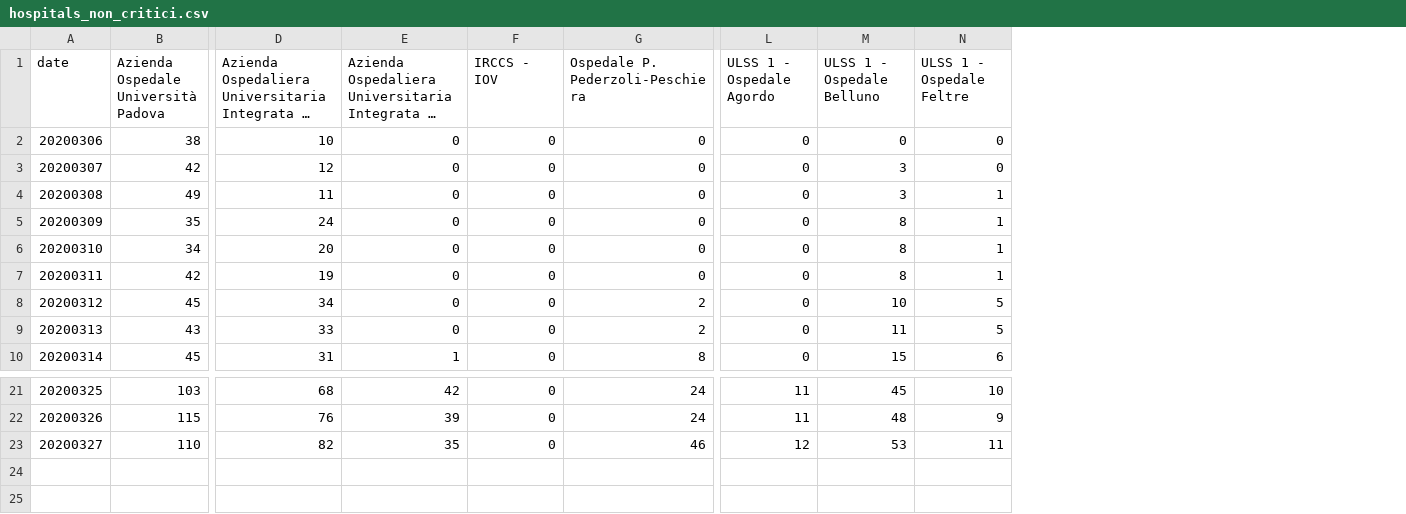
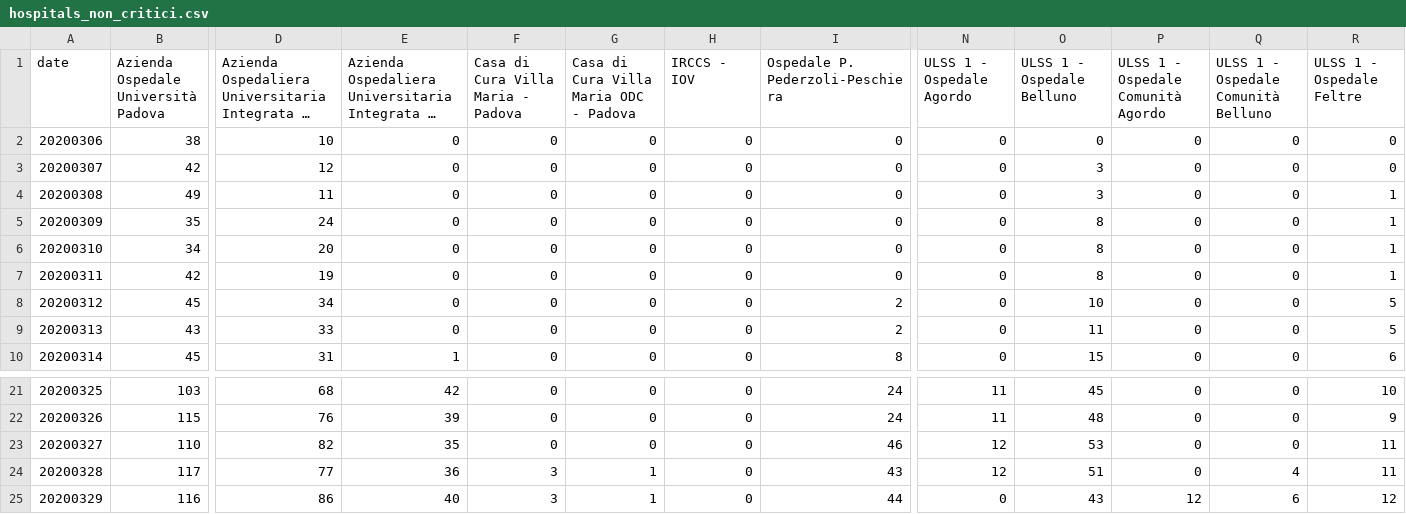
Before and after one commit to simogasp/covid19-veneto, a CSV file: csv_data/hospitals_non_critici.csv, drawn as a sheet; only a part is shown, gaps mark what is left out; long unchanged cells end in …; rows hold the shown columns only; the diff names each change by its address in the sheet, - before the commit and + after, or states it on an @@ line.

```diff
--- a/csv_data/hospitals_non_critici.csv
+++ b/csv_data/hospitals_non_critici.csv
+column F, rows 1-10: Casa di Cura Villa Maria - Padova | 0 | 0 | 0 | 0 | 0 | 0 | 0 | 0 | 0; rows 21-23: all 0
+column G, rows 1-10: Casa di Cura Villa Maria ODC - Padova | 0 | 0 | 0 | 0 | 0 | 0 | 0 | 0 | 0; rows 21-23: all 0
+column P, rows 1-10: ULSS 1 - Ospedale Comunità Agordo | 0 | 0 | 0 | 0 | 0 | 0 | 0 | 0 | 0; rows 21-23: all 0
+column Q, rows 1-10: ULSS 1 - Ospedale Comunità Belluno | 0 | 0 | 0 | 0 | 0 | 0 | 0 | 0 | 0; rows 21-23: all 0
+row 24: 20200328 | 117 | 77 | 36 | 3 | 1 | 0 | 43 | 12 | 51 | 0 | 4 | 11
+row 25: 20200329 | 116 | 86 | 40 | 3 | 1 | 0 | 44 | 0 | 43 | 12 | 6 | 12
```
Also changed, not shown: csv_data/cases_isolamento.csv, csv_data/cases_totale_positivi.csv, 3 other files.
